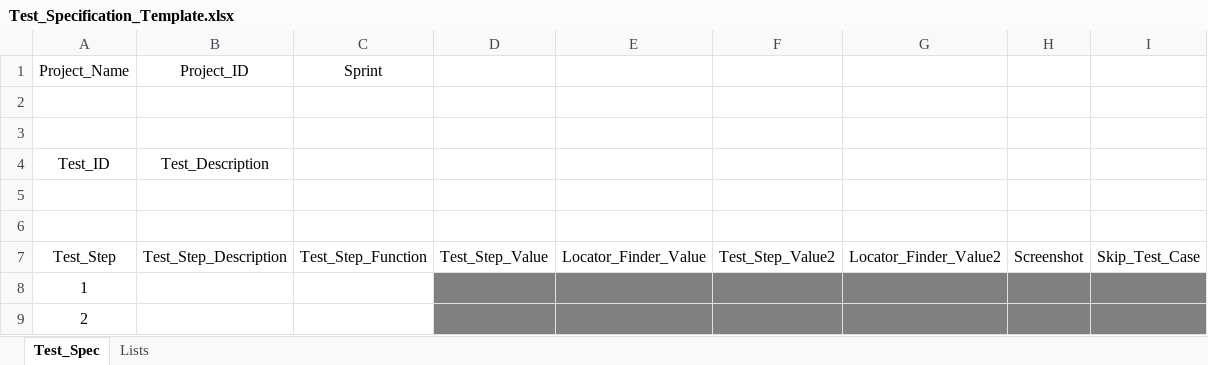
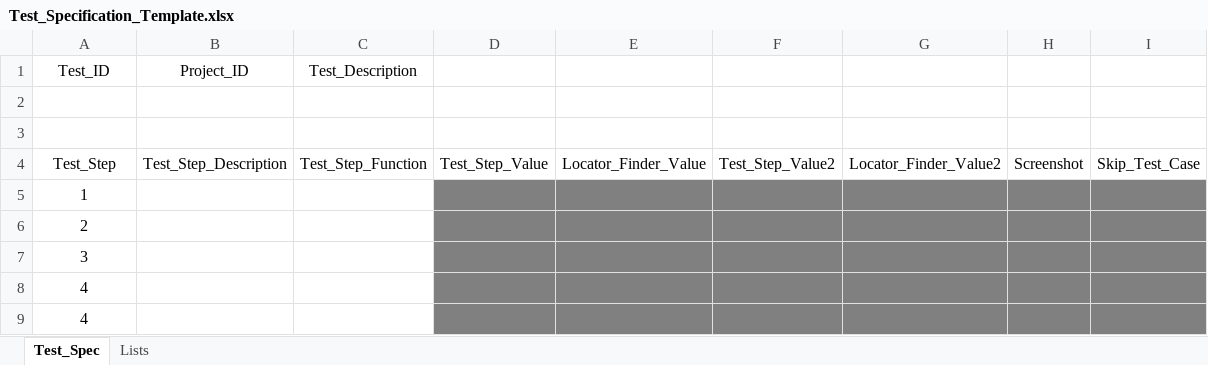
Before and after one commit to Aperrett/TAF, an Excel workbook: Excel_Templates/Test_Specification_Template.xlsx, sheet Test_Spec, drawn as a sheet; only a part is shown; the shorter side is filled out with more unchanged rows; values as stored, in another font and other column widths than the file's, no borders; charts and pictures and conditional formats and table styles not drawn; the diff names each change by its address in the sheet, - before the commit and + after, or states it on an @@ line.

Commit message:
updated test cases, updated code to stop using the test suite TS spreadsheet instead to use the location of all the test specs instead

```diff
--- a/Excel_Templates/Test_Specification_Template.xlsx (sheet Test_Spec)
+++ b/Excel_Templates/Test_Specification_Template.xlsx (sheet Test_Spec)
@@ column A (Test_ID) renumbered from row 1 down @@
-C1: Sprint
+C1: Test_Description
-row 2: (empty)
-row 3: (empty)
-row 4: Test_ID | Test_Description
```
Also changed, not shown: sheet Lists, formulas that keep their value, charts or pictures, 12 other files.
